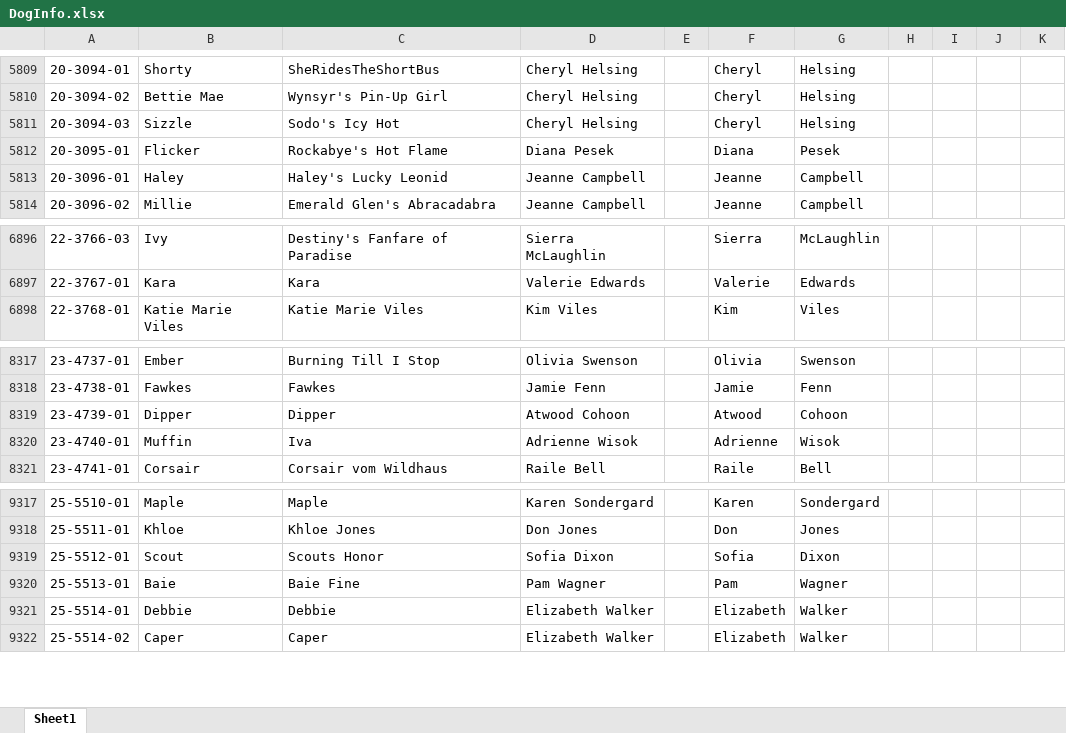
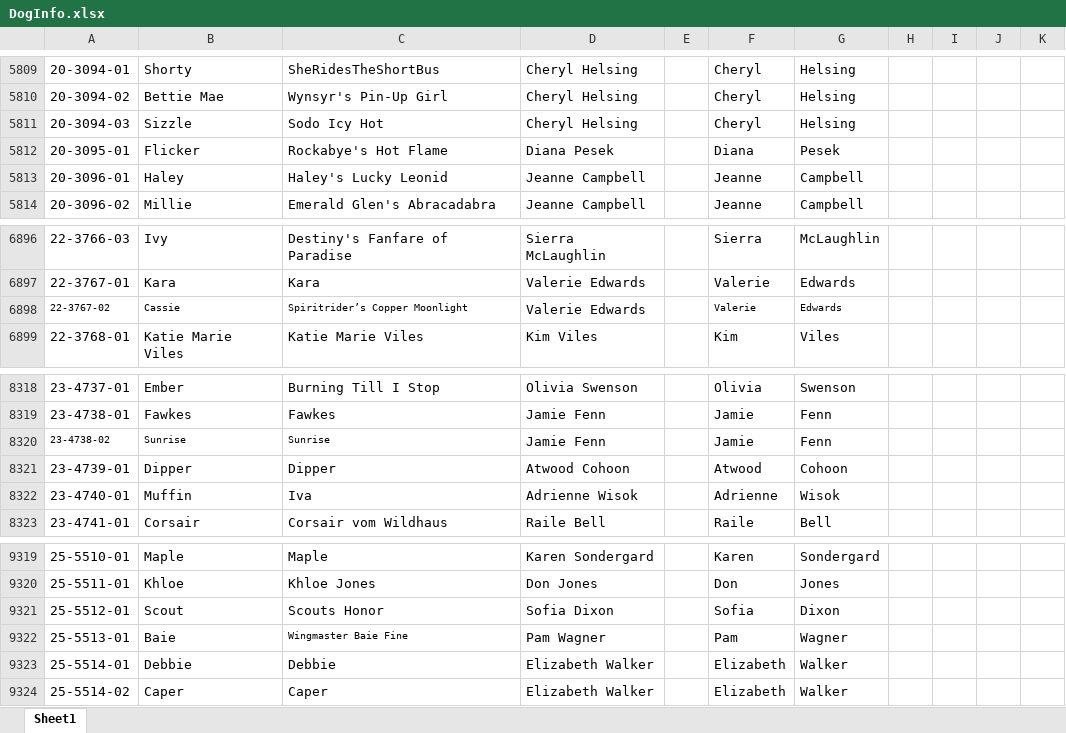
Before and after one commit to Cwagtracker/Tracker, an Excel workbook: DogInfo.xlsx, sheet Sheet1, drawn as a sheet; only a part is shown, gaps mark what is left out; values as stored, in another font and other column widths than the file's, no borders; addresses are those after the commit; the diff covers the shown part only; the diff names each change by its address in the sheet, - before the commit and + after, or states it on an @@ line.

```diff
--- a/DogInfo.xlsx (sheet Sheet1)
+++ b/DogInfo.xlsx (sheet Sheet1)
-C5811: Sodo's Icy Hot
+C5811: Sodo Icy Hot
+row 6898: 22-3767-02 | Cassie | Spiritrider’s Copper Moonlight | Valerie Edwards |  | Valerie | Edwards
+row 8320: 23-4738-02 | Sunrise | Sunrise | Jamie Fenn |  | Jamie | Fenn
-C9322: Baie Fine
+C9322: Wingmaster Baie Fine
@@ C9322 text size: smaller @@
```
Also changed, not shown: 29 added rows elsewhere in this sheet, formulas that keep their value, 1 other file.
